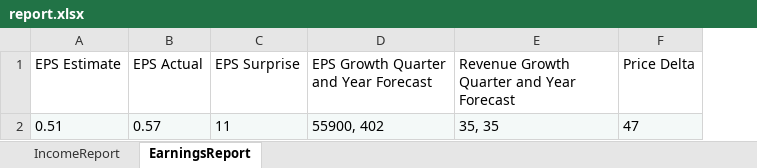
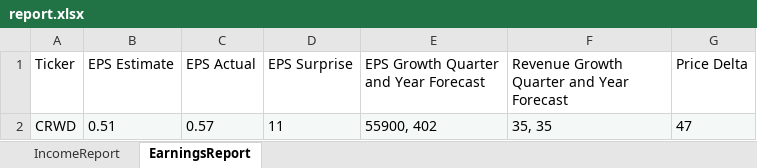
Before and after one commit to calee14/leperbase, an Excel workbook: src/report.xlsx, sheet EarningsReport, drawn as a sheet; values as stored, in another font and other column widths than the file's, no borders; the diff names each change by its address in the sheet, - before the commit and + after, or states it on an @@ line.

Commit message:
ticker to xcel

```diff
--- a/src/report.xlsx (sheet EarningsReport)
+++ b/src/report.xlsx (sheet EarningsReport)
+column A (Ticker), row 2: CRWD
```
Also changed, not shown: sheet IncomeReport, 1 other file.
